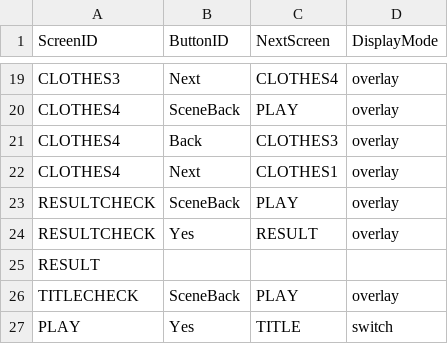
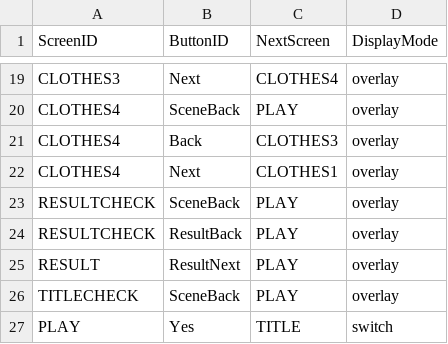
Before and after one commit to koro1106/2DSimulation.2025.personal, a CSV file: SceneManager.csv, drawn as a sheet; only a part is shown, gaps mark what is left out.

```diff
--- a/SceneManager.csv
+++ b/SceneManager.csv
@@ -23,4 +23,4 @@ CLOTHES4,Next,CLOTHES1,overlay
 RESULTCHECK,SceneBack,PLAY,overlay
-RESULTCHECK,Yes,RESULT,overlay
-RESULT,,,
+RESULTCHECK,ResultBack,PLAY,overlay
+RESULT,ResultNext,PLAY,overlay
 TITLECHECK,SceneBack,PLAY,overlay
```
Also changed, not shown: 56 other files.
